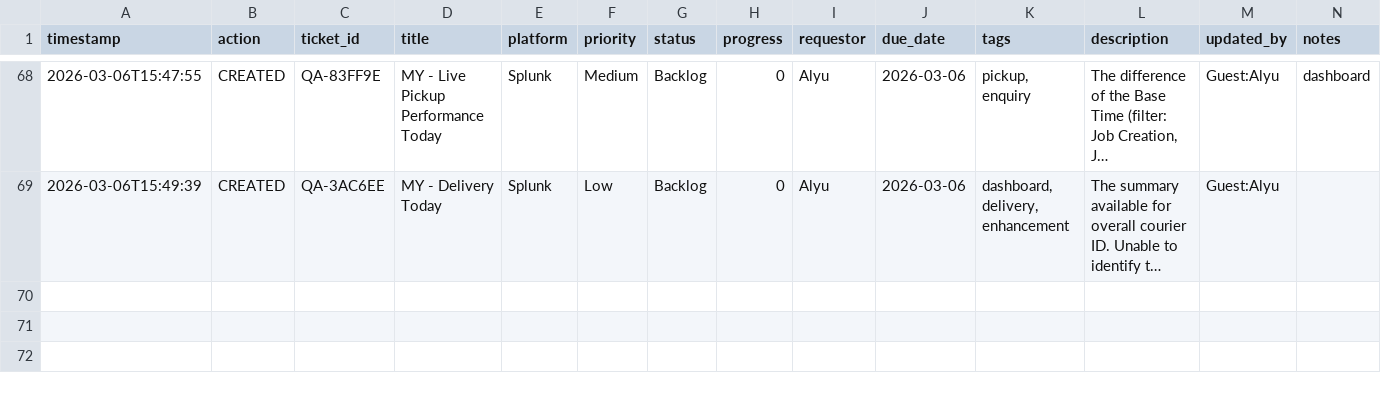
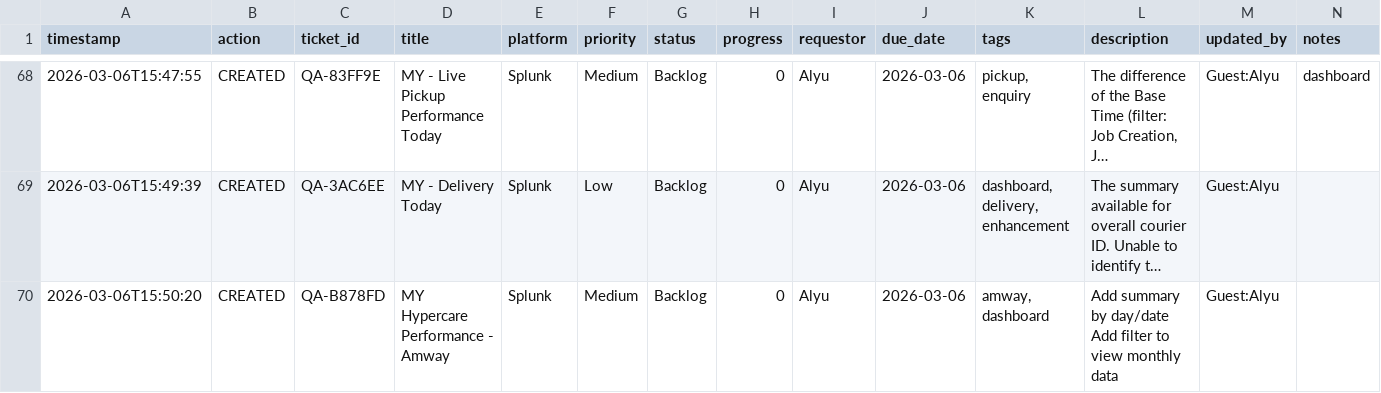
Before and after one commit to serol13/MY_opsX, a CSV file: tickets.csv, drawn as a sheet; only a part is shown, gaps mark what is left out; long unchanged cells end in …; rows hold the shown columns only; ↵ is a line break in a cell; the diff names each change by its address in the sheet, - before the commit and + after, or states it on an @@ line.

Commit message:
[CREATED] QA-B878FD by Guest:Alyu — 2026-03-06T15:50

```diff
--- a/tickets.csv
+++ b/tickets.csv
+row 70: 2026-03-06T15:50:20 | CREATED | QA-B878FD | MY Hypercare Performance - Amway | Splunk | Medium | Backlog | 0 | Alyu | 2026-03-06 | amway, dashboard | Add summary by day/date ↵ Add filter to view monthly data | Guest:Alyu
```
